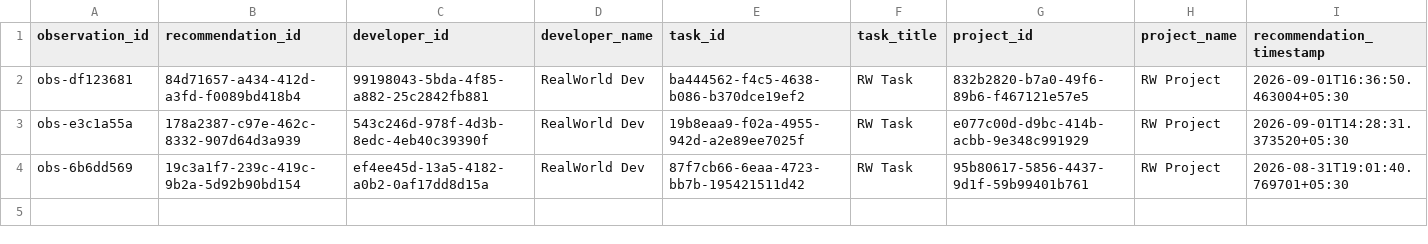
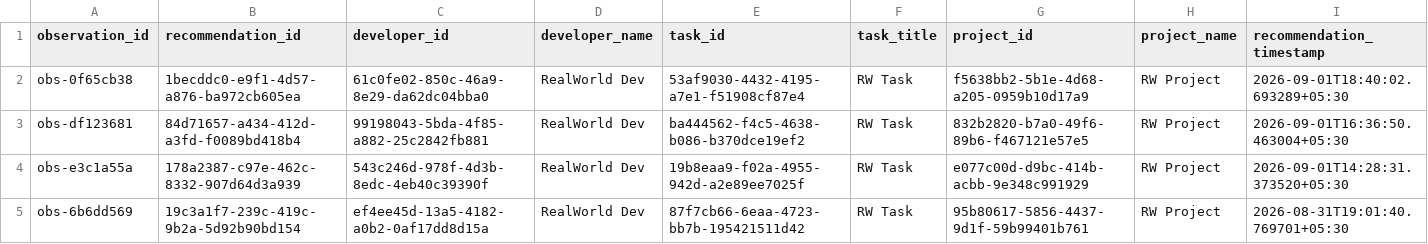
Before and after one commit to Deepbhalsod/devalign-ai, a CSV file: research/dataset/realworld/validated.csv, drawn as a sheet; only a part is shown; rows hold the shown columns only; the diff names each change by its address in the sheet, - before the commit and + after, or states it on an @@ line.

```diff
--- a/research/dataset/realworld/validated.csv
+++ b/research/dataset/realworld/validated.csv
+row 2: obs-0f65cb38 | 1becddc0-e9f1-4d57-a876-ba972cb605ea | 61c0fe02-850c-46a9-8e29-da62dc04bba0 | RealWorld Dev | 53af9030-4432-4195-a7e1-f51908cf87e4 | RW Task | f5638bb2-5b1e-4d68-a205-0959b10d17a9 | RW Project | 2026-09-01T18:40:02.693289+05:30
```
Also changed, not shown: research/dataset/realworld/labeled.csv, 15 other files.
